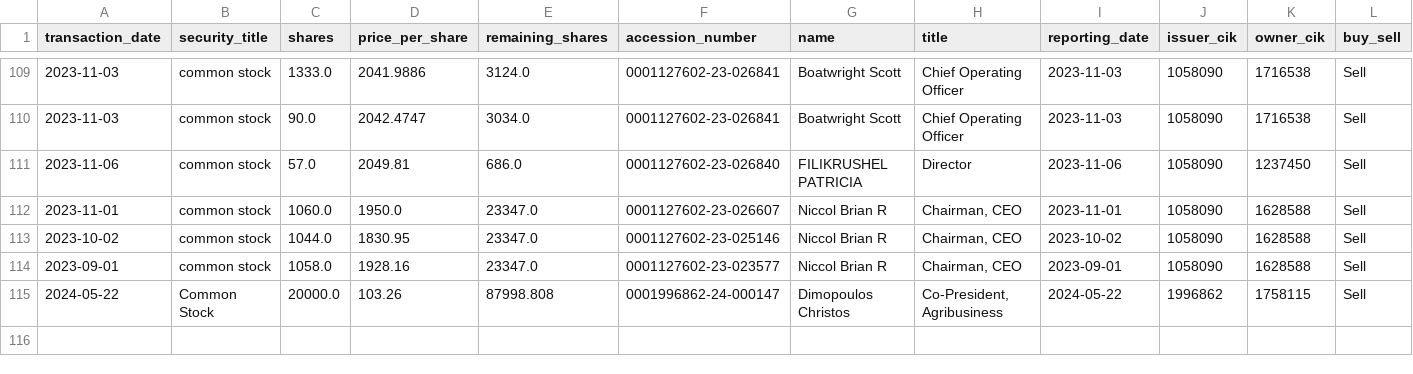
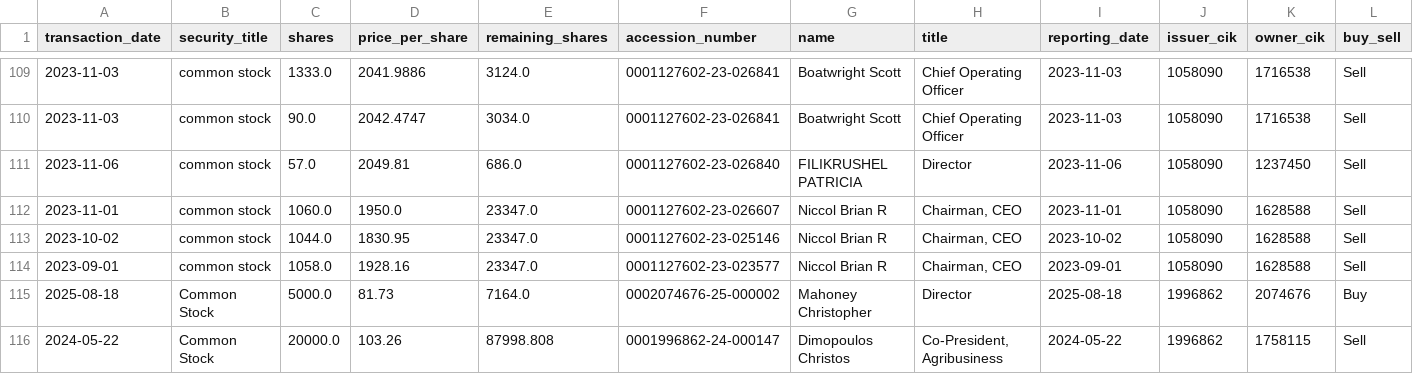
Before and after one commit to supertypeai/sectors_us_insider_trading, a CSV file: unlisted_security_titles_batch_3.csv, drawn as a sheet; only a part is shown, gaps mark what is left out; rows hold the shown columns only; the diff names each change by its address in the sheet, - before the commit and + after, or states it on an @@ line.

```diff
--- a/unlisted_security_titles_batch_3.csv
+++ b/unlisted_security_titles_batch_3.csv
+row 115: 2025-08-18 | Common Stock | 5000.0 | 81.73 | 7164.0 | 0002074676-25-000002 | Mahoney Christopher | Director | 2025-08-18 | 1996862 | 2074676 | Buy
```
